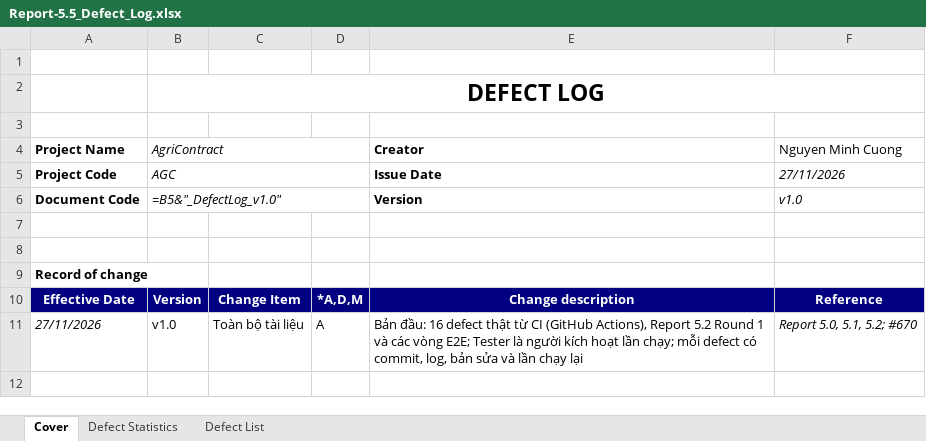
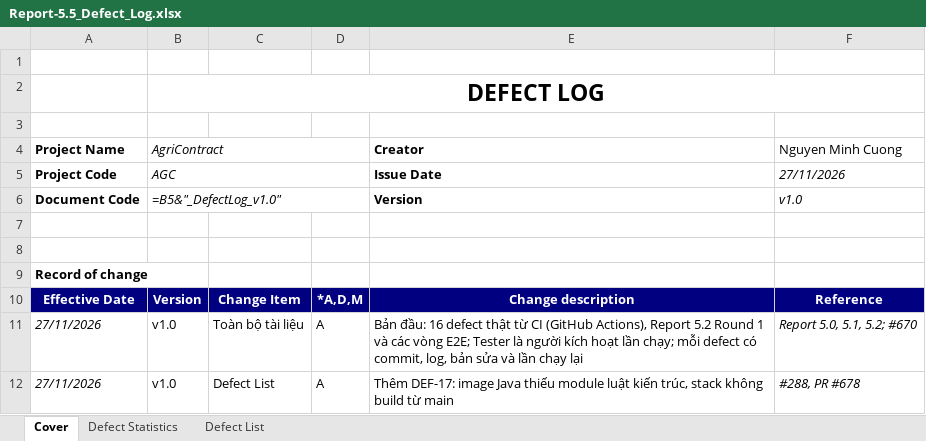
Before and after one commit to redavocado-labs/AgriContract, an Excel workbook: docs/reports/Report-5.5_Defect_Log.xlsx, sheet Cover, drawn as a sheet; values as stored, in another font and other column widths than the file's, no borders; formulas without a stored value are shown as written; charts and pictures not drawn; the diff names each change by its address in the sheet, - before the commit and + after, or states it on an @@ line.

Commit message:
docs(report5): log DEF-17, Java images missing the architecture rules (#288)

```diff
--- a/docs/reports/Report-5.5_Defect_Log.xlsx (sheet Cover)
+++ b/docs/reports/Report-5.5_Defect_Log.xlsx (sheet Cover)
+row 12: 27/11/2026 | v1.0 | Defect List | A | Thêm DEF-17: image Java thiếu module luật kiến trúc, stack không build từ main | #288, PR #678
```
Also changed, not shown: sheet Defect List, 2 other files.
